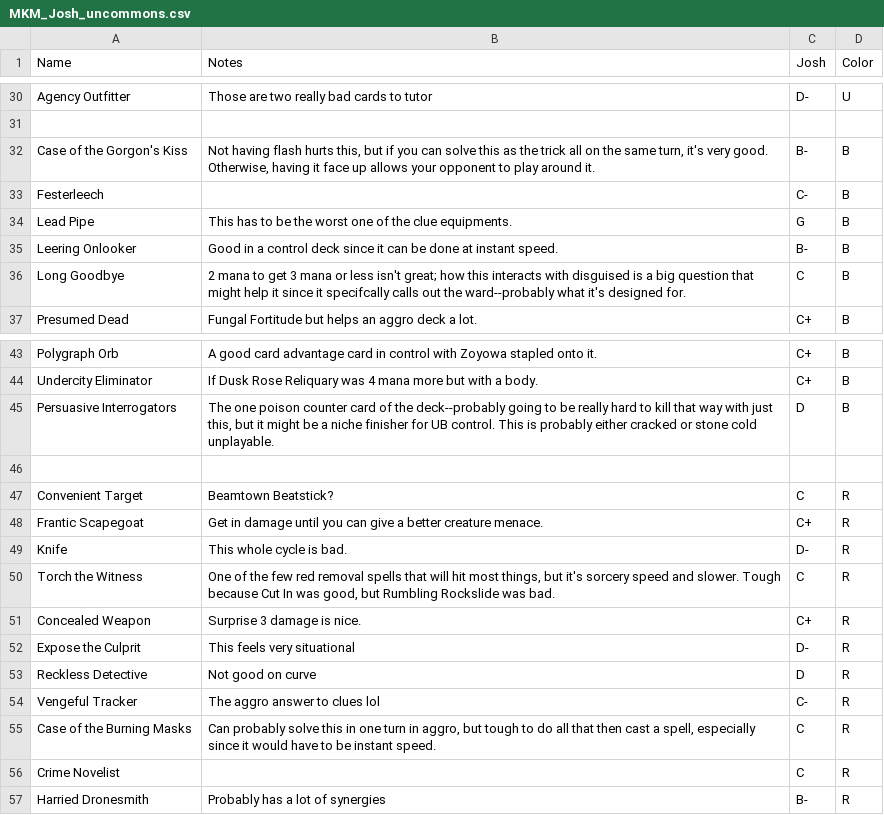
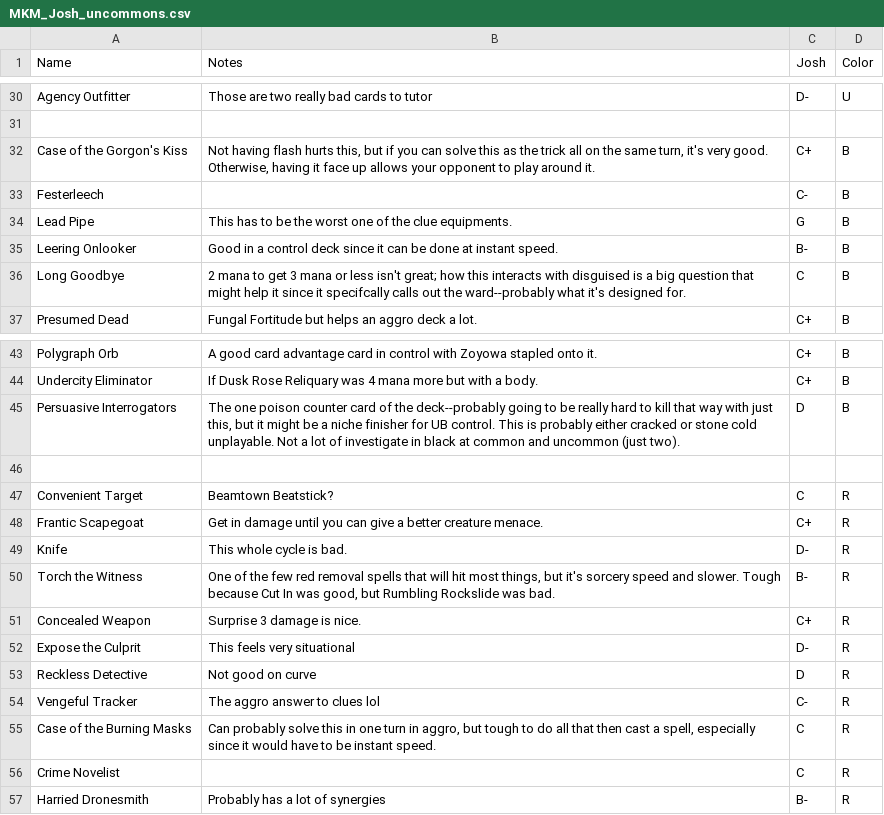
Before and after one commit to kest3869/MTG, a CSV file: MKM/data/MKM_Josh_uncommons.csv, drawn as a sheet; only a part is shown, gaps mark what is left out.

```diff
--- a/MKM/data/MKM_Josh_uncommons.csv
+++ b/MKM/data/MKM_Josh_uncommons.csv
@@ -31,3 +31,3 @@ Agency Outfitter,Those are two really bad cards to tutor,D-,U
 ,,,
-Case of the Gorgon's Kiss,"Not having flash hurts this, but if you can solve this as the trick all on the same turn, it's very good. Otherwise, having it face up allows your opponent to play around it.",B-,B
+Case of the Gorgon's Kiss,"Not having flash hurts this, but if you can solve this as the trick all on the same turn, it's very good. Otherwise, having it face up allows your opponent to play around it.",C+,B
 Festerleech,,C-,B
@@ -44,3 +44,3 @@ Polygraph Orb,A good card advantage card in control with Zoyowa stapled onto it.
 Undercity Eliminator,If Dusk Rose Reliquary was 4 mana more but with a body.,C+,B
-Persuasive Interrogators,"The one poison counter card of the deck--probably going to be really hard to kill that way with just this, but it might be a niche finisher for UB control. This is probably either cracked or stone cold unplayable.",D,B
+Persuasive Interrogators,"The one poison counter card of the deck--probably going to be really hard to kill that way with just this, but it might be a niche finisher for UB control. This is probably either cracked or stone cold unplayable. Not a lot of investigate in black at common and uncommon (just two).",D,B
 ,,,
@@ -49,3 +49,3 @@ Frantic Scapegoat,Get in damage until you can give a better creature menace.,C+,
 Knife,This whole cycle is bad.,D-,R
-Torch the Witness,"One of the few red removal spells that will hit most things, but it's sorcery speed and slower. Tough because Cut In was good, but Rumbling Rockslide was bad.",C,R
+Torch the Witness,"One of the few red removal spells that will hit most things, but it's sorcery speed and slower. Tough because Cut In was good, but Rumbling Rockslide was bad.",B-,R
 Concealed Weapon,Surprise 3 damage is nice.,C+,R
```
Also changed, not shown: MKM/data/MKM_Jon_commons.csv, MKM/data/MKM_Jon_uncommons.csv, 3 other files.
